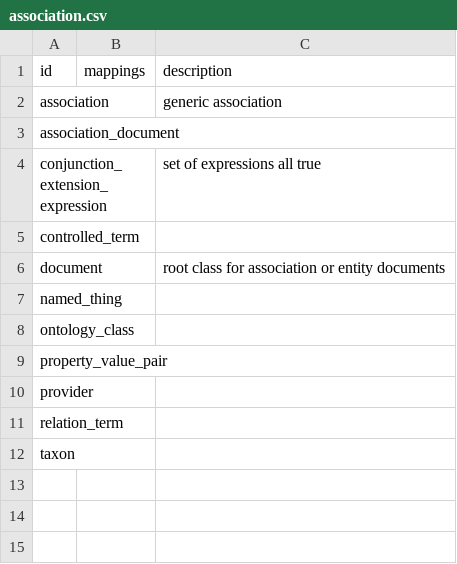
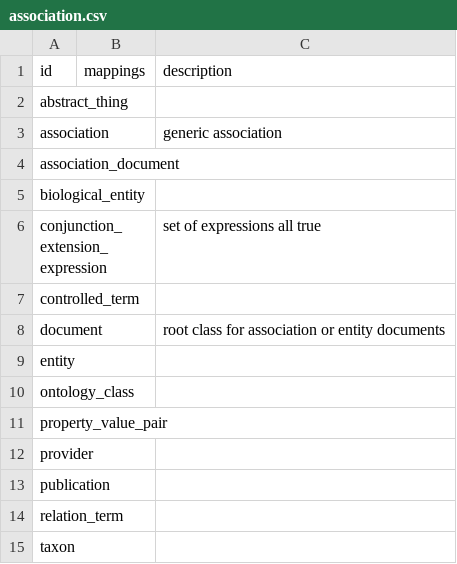
Before and after one commit to biodatamodels/ontology-associations, a CSV file: csv/association.csv, drawn as a sheet.

```diff
--- a/csv/association.csv
+++ b/csv/association.csv
@@ -1,4 +1,6 @@
 id,mappings,description
+abstract_thing,,
 association,,generic association
 association_document,,
+biological_entity,,
 conjunction_extension_expression,,set of expressions all true
@@ -6,3 +8,3 @@ controlled_term,,
 document,,root class for association or entity documents
-named_thing,,
+entity,,
 ontology_class,,
@@ -10,2 +12,3 @@ property_value_pair,,
 provider,,
+publication,,
 relation_term,,
```
Also changed, not shown: csv/all.csv, csv/hpoa.csv, 21 other files.
